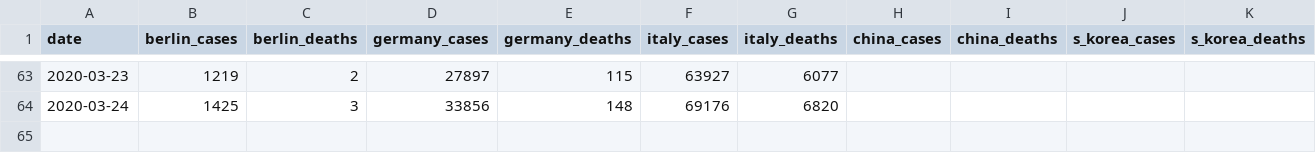
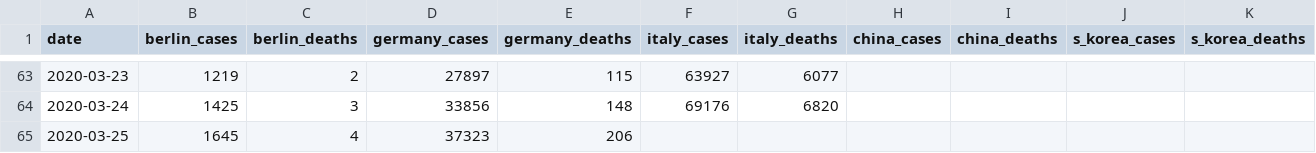
Before and after one commit to lawrencewalters/covid19, a CSV file: data/daily.csv, drawn as a sheet; only a part is shown, gaps mark what is left out.

Commit message:
data from morgenpost
https://www.morgenpost.de/berlin/article228755187/Coronavirus-Berlin-Newsblog-Newsticker-News-Corona-Covid-19.html ... which seems to indicate Berlin.de press release at 16:30 wednesday

```diff
--- a/data/daily.csv
+++ b/data/daily.csv
@@ -64 +64,2 @@ date,berlin_cases,berlin_deaths,germany_cases,germany_deaths,italy_cases,italy_d
 2020-03-24,1425,3,33856,148,69176,6820,,,,
+2020-03-25,1645,4,37323,206,"","","","","",""
```
